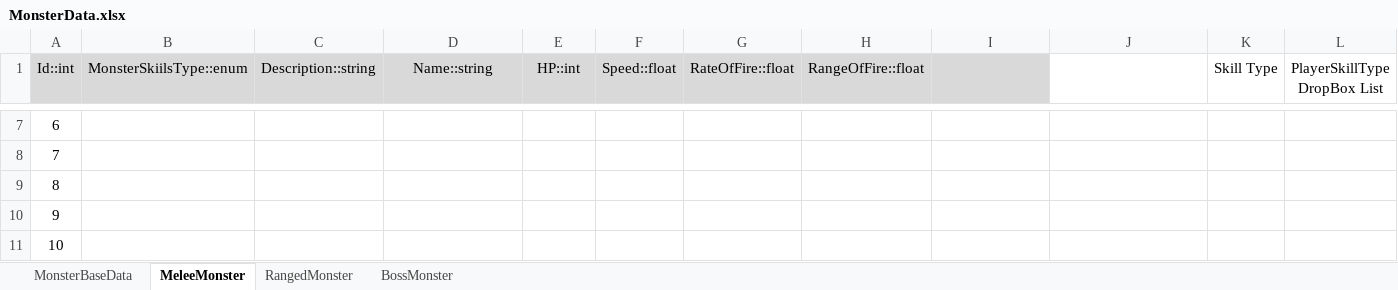
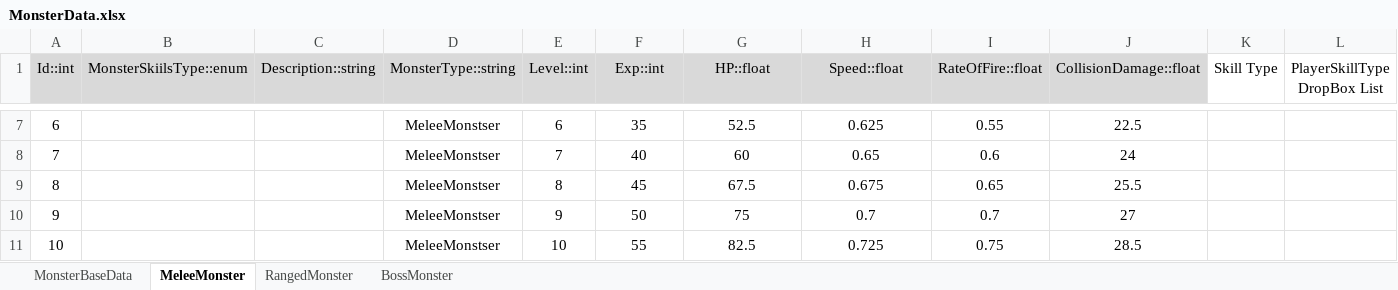
Before and after one commit to kory199/Unity-UnityKoreaAward, an Excel workbook: Assets/ExcelDataTables/MonsterData.xlsx, sheet MeleeMonster, drawn as a sheet; only a part is shown, gaps mark what is left out; values as stored, in another font and other column widths than the file's, no borders; table styles not drawn; the diff covers the shown part only; the diff names each change by its address in the sheet, - before the commit and + after, or states it on an @@ line.

Commit message:
add monster data table

```diff
--- a/Assets/ExcelDataTables/MonsterData.xlsx (sheet MeleeMonster)
+++ b/Assets/ExcelDataTables/MonsterData.xlsx (sheet MeleeMonster)
-D1: Name::string
+D1: MonsterType::string
-E1: HP::int
+E1: Level::int
-F1: Speed::float
+F1: Exp::int
-G1: RateOfFire::float
+G1: HP::float
-H1: RangeOfFire::float
+H1: Speed::float
-I1: (empty)
+I1: RateOfFire::float
-J1: (empty)
+J1: CollisionDamage::float
-J1 fill: none
+J1 fill: #D9D9D9
-D7:D11 (MonsterType::string): (empty)
+D7:D11 (MonsterType::string): MeleeMonstser
-E7 (Level::int): (empty)
+E7 (Level::int): 6
-F7 (Exp::int): (empty)
+F7 (Exp::int): 35
-G7 (HP::float): (empty)
+G7 (HP::float): 52.5
-H7 (Speed::float): (empty)
+H7 (Speed::float): 0.625
-I7 (RateOfFire::float): (empty)
+I7 (RateOfFire::float): 0.55
-J7 (CollisionDamage::float): (empty)
+J7 (CollisionDamage::float): 22.5
-E8 (Level::int): (empty)
+E8 (Level::int): 7
-F8 (Exp::int): (empty)
+F8 (Exp::int): 40
-G8 (HP::float): (empty)
+G8 (HP::float): 60
-H8 (Speed::float): (empty)
+H8 (Speed::float): 0.65
-I8 (RateOfFire::float): (empty)
+I8 (RateOfFire::float): 0.6
-J8 (CollisionDamage::float): (empty)
+J8 (CollisionDamage::float): 24
-E9 (Level::int): (empty)
+E9 (Level::int): 8
-F9 (Exp::int): (empty)
+F9 (Exp::int): 45
-G9 (HP::float): (empty)
+G9 (HP::float): 67.5
-H9 (Speed::float): (empty)
+H9 (Speed::float): 0.675
-I9 (RateOfFire::float): (empty)
+I9 (RateOfFire::float): 0.65
-J9 (CollisionDamage::float): (empty)
+J9 (CollisionDamage::float): 25.5
-E10 (Level::int): (empty)
+E10 (Level::int): 9
-F10 (Exp::int): (empty)
+F10 (Exp::int): 50
-G10 (HP::float): (empty)
+G10 (HP::float): 75
-H10 (Speed::float): (empty)
+H10 (Speed::float): 0.7
-I10 (RateOfFire::float): (empty)
+I10 (RateOfFire::float): 0.7
-J10 (CollisionDamage::float): (empty)
+J10 (CollisionDamage::float): 27
-E11 (Level::int): (empty)
+E11 (Level::int): 10
-F11 (Exp::int): (empty)
+F11 (Exp::int): 55
-G11 (HP::float): (empty)
+G11 (HP::float): 82.5
-H11 (Speed::float): (empty)
+H11 (Speed::float): 0.725
-I11 (RateOfFire::float): (empty)
+I11 (RateOfFire::float): 0.75
-J11 (CollisionDamage::float): (empty)
+J11 (CollisionDamage::float): 28.5
```
Also changed, not shown: 26 added rows and 56 edited cells elsewhere in this sheet, sheet RangedMonster, sheet MonsterBaseData, formulas that keep their value, 4 other files.
